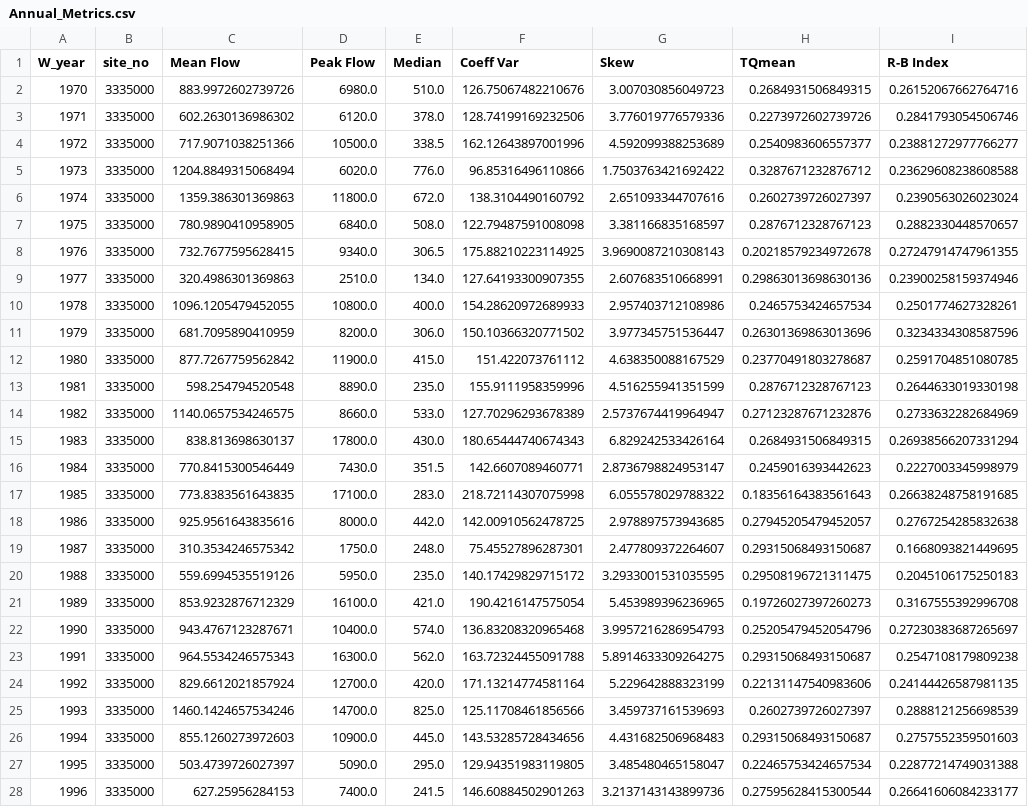
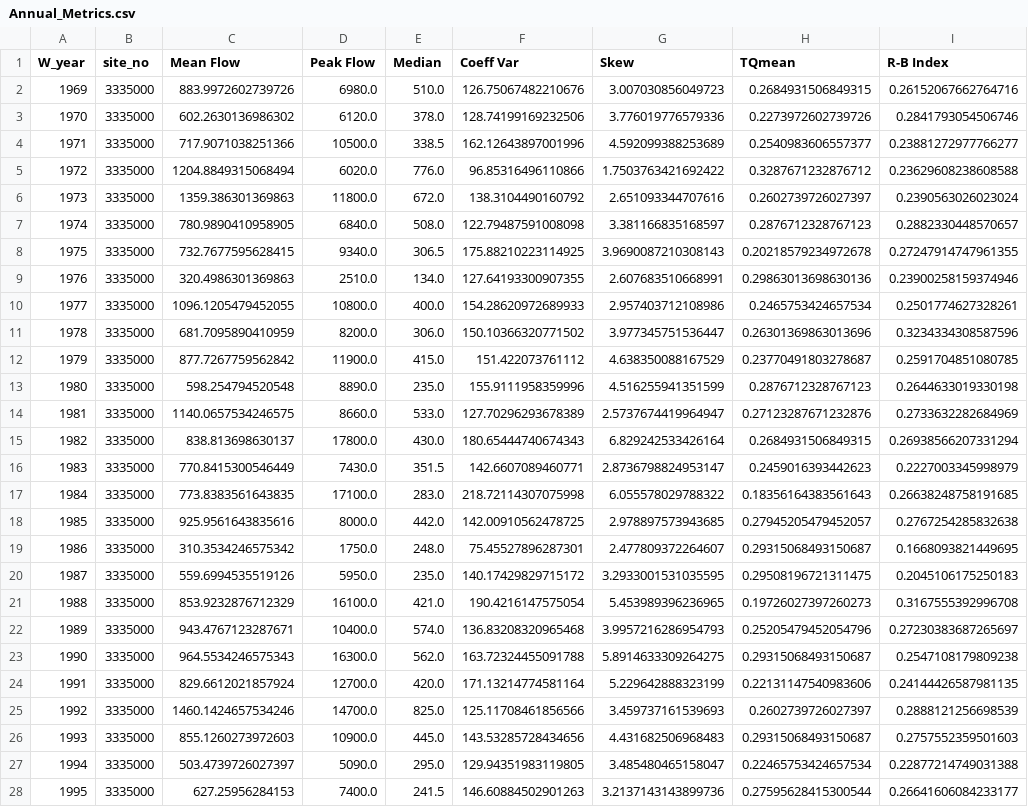
Before and after one commit to Environmental-Informatics/10-statistics-and-metrics-SteveTsui1361, a CSV file: Annual_Metrics.csv, drawn as a sheet; only a part is shown; the diff covers the shown part only; the diff names each change by its address in the sheet, - before the commit and + after, or states it on an @@ line.

```diff
--- a/Annual_Metrics.csv
+++ b/Annual_Metrics.csv
-A2 (W_year): 1970
+A2 (W_year): 1969
-A3 (W_year): 1971
+A3 (W_year): 1970
-A4 (W_year): 1972
+A4 (W_year): 1971
-A5 (W_year): 1973
+A5 (W_year): 1972
-A6 (W_year): 1974
+A6 (W_year): 1973
-A7 (W_year): 1975
+A7 (W_year): 1974
-A8 (W_year): 1976
+A8 (W_year): 1975
-A9 (W_year): 1977
+A9 (W_year): 1976
-A10 (W_year): 1978
+A10 (W_year): 1977
-A11 (W_year): 1979
+A11 (W_year): 1978
-A12 (W_year): 1980
+A12 (W_year): 1979
-A13 (W_year): 1981
+A13 (W_year): 1980
-A14 (W_year): 1982
+A14 (W_year): 1981
-A15 (W_year): 1983
+A15 (W_year): 1982
-A16 (W_year): 1984
+A16 (W_year): 1983
-A17 (W_year): 1985
+A17 (W_year): 1984
-A18 (W_year): 1986
+A18 (W_year): 1985
-A19 (W_year): 1987
+A19 (W_year): 1986
-A20 (W_year): 1988
+A20 (W_year): 1987
-A21 (W_year): 1989
+A21 (W_year): 1988
-A22 (W_year): 1990
+A22 (W_year): 1989
-A23 (W_year): 1991
+A23 (W_year): 1990
-A24 (W_year): 1992
+A24 (W_year): 1991
-A25 (W_year): 1993
+A25 (W_year): 1992
-A26 (W_year): 1994
+A26 (W_year): 1993
-A27 (W_year): 1995
+A27 (W_year): 1994
-A28 (W_year): 1996
+A28 (W_year): 1995
```
Also changed, not shown: 73 edited cells elsewhere in this file, Monthly_Metrics.csv, 2 other files.
